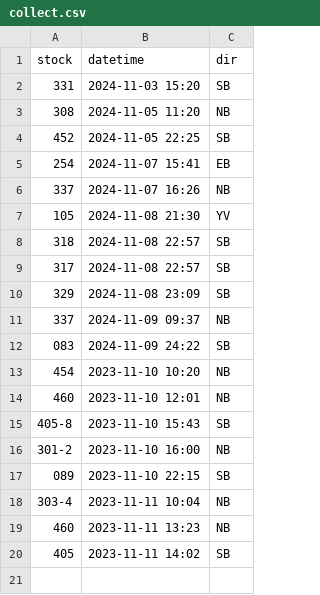
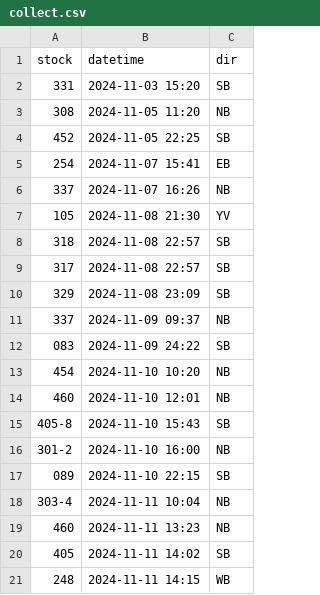
Before and after one commit to bryan7ran/banff-high-speed-rail, a CSV file: collect.csv, drawn as a sheet.

Commit message:
Update collect.csv

```diff
--- a/collect.csv
+++ b/collect.csv
@@ -12,9 +12,10 @@ stock,datetime,dir
 083,2024-11-09 24:22,SB
-454,2023-11-10 10:20,NB
-460,2023-11-10 12:01,NB
-405-8,2023-11-10 15:43,SB
-301-2,2023-11-10 16:00,NB
-089,2023-11-10 22:15,SB
-303-4,2023-11-11 10:04,NB
-460,2023-11-11 13:23,NB
-405,2023-11-11 14:02,SB
+454,2024-11-10 10:20,NB
+460,2024-11-10 12:01,NB
+405-8,2024-11-10 15:43,SB
+301-2,2024-11-10 16:00,NB
+089,2024-11-10 22:15,SB
+303-4,2024-11-11 10:04,NB
+460,2024-11-11 13:23,NB
+405,2024-11-11 14:02,SB
+248,2024-11-11 14:15,WB
```
